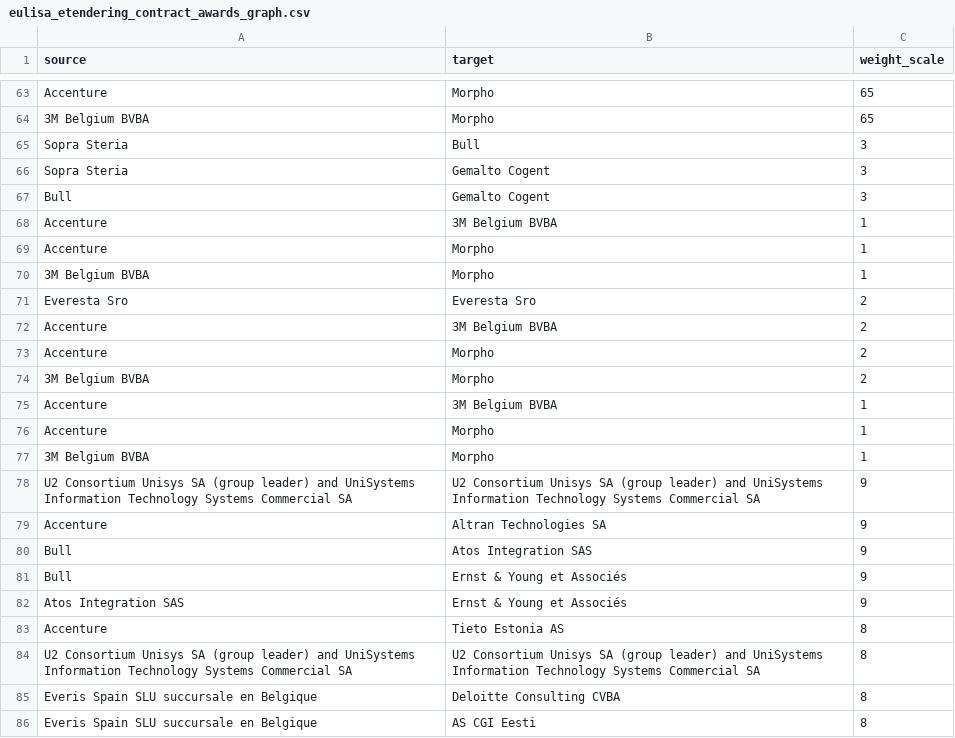
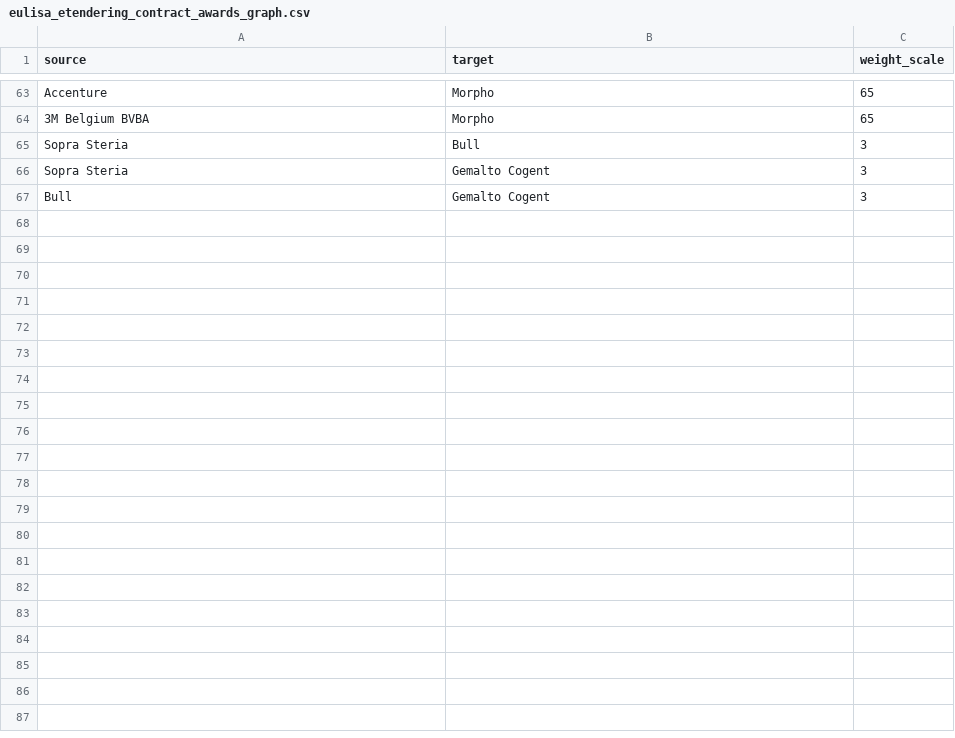
Before and after one commit to anavaldi/eulisa-frontex-contracts, a CSV file: data/eulisa_etendering_contract_awards_graph.csv, drawn as a sheet; only a part is shown, gaps mark what is left out; the diff covers the shown part only.

```diff
--- a/data/eulisa_etendering_contract_awards_graph.csv
+++ b/data/eulisa_etendering_contract_awards_graph.csv
@@ -67,20 +67 @@ Sopra Steria, Gemalto Cogent,3
 Bull, Gemalto Cogent,3
-Accenture,3M Belgium BVBA,1
-Accenture, Morpho,1
-3M Belgium BVBA, Morpho,1
- Everesta Sro, Everesta Sro,2
-Accenture,3M Belgium BVBA,2
-Accenture, Morpho,2
-3M Belgium BVBA, Morpho,2
-Accenture,3M Belgium BVBA,1
-Accenture, Morpho,1
-3M Belgium BVBA, Morpho,1
-U2 Consortium Unisys SA (group leader) and UniSystems Information Technology Systems Commercial SA,U2 Consortium Unisys SA (group leader) and UniSystems Information Technology Systems Commercial SA,9
-Accenture, Altran Technologies SA,9
-Bull, Atos Integration SAS,9
-Bull, Ernst & Young et Associés,9
- Atos Integration SAS, Ernst & Young et Associés,9
-Accenture, Tieto Estonia AS,8
-U2 Consortium Unisys SA (group leader) and UniSystems Information Technology Systems Commercial SA,U2 Consortium Unisys SA (group leader) and UniSystems Information Technology Systems Commercial SA,8
- Everis Spain SLU succursale en Belgique , Deloitte Consulting CVBA,8
- Everis Spain SLU succursale en Belgique , AS CGI Eesti,8
```
Also changed, not shown: 20 removed rows elsewhere in this file, 5 other files.
